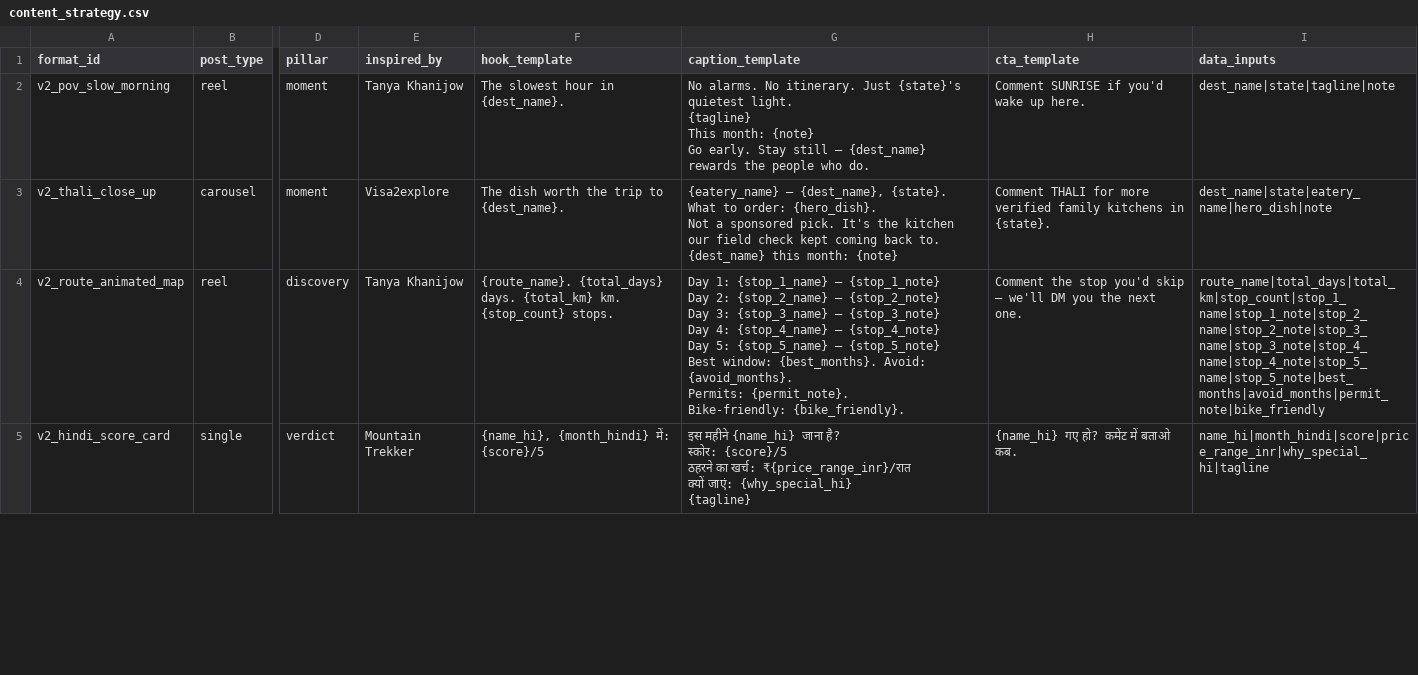
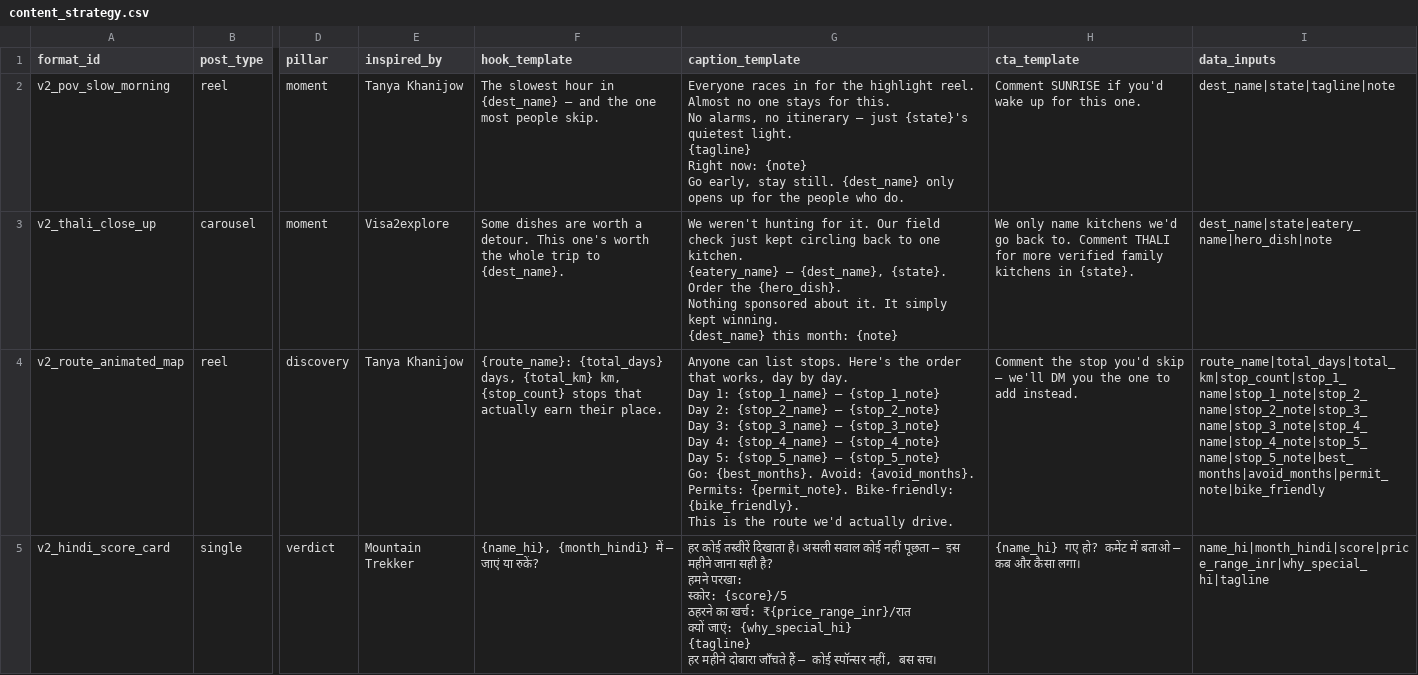
Before and after one commit to tanejaashish5-collab/india-travel-planner, a CSV file: nakshiq-autoposter/data/content_strategy.csv, drawn as a sheet; only a part is shown, gaps mark what is left out; ↵ is a line break in a cell; the diff covers the shown part only; the diff names each change by its address in the sheet, - before the commit and + after, or states it on an @@ line.

```diff
--- a/nakshiq-autoposter/data/content_strategy.csv
+++ b/nakshiq-autoposter/data/content_strategy.csv
-F2 (hook_template): …hour in {dest_name}.
+F2 (hook_template): …hour in {dest_name} — and the one most people skip.
-G2 (caption_template): No alarms. No itinerary. Just {state}'s quietest light. ↵ {tagline} ↵ This month: {note} ↵ Go early. Stay still — {dest_name} rewards the people…
+G2 (caption_template): Everyone races in for the highlight reel. Almost no one stays for this. ↵ No alarms, no itinerary — just {state}'s quietest light. ↵ {tagline} ↵ Right now: {note} ↵ Go early, stay still. {dest_name} only opens up for the people…
-H2 (cta_template): Comment SUNRISE if you'd wake up here.
+H2 (cta_template): Comment SUNRISE if you'd wake up for this one.
-F3 (hook_template): The dish worth the trip to…
+F3 (hook_template): Some dishes are worth a detour. This one's worth the whole trip to…
-G3 (caption_template): {eatery_name} — {dest_name}, {state}. ↵ What to order: {hero_dish}. ↵ Not a sponsored pick. It's the kitchen our field check kept coming back to. ↵ {dest_name} this…
+G3 (caption_template): We weren't hunting for it. Our field check just kept circling back to one kitchen. ↵ {eatery_name} — {dest_name}, {state}. Order the {hero_dish}. ↵ Nothing sponsored about it. It simply kept winning. ↵ {dest_name} this…
-H3 (cta_template): Comment THALI…
+H3 (cta_template): We only name kitchens we'd go back to. Comment THALI…
-F4 (hook_template): {route_name}. {total_days} days. {total_km} km. {stop_count} stops.
+F4 (hook_template): {route_name}: {total_days} days, {total_km} km, {stop_count} stops that actually earn their place.
-G4 (caption_template): Day 1: {stop_1_name} — {stop_1_note} ↵ Day 2: {stop_2_name} — {stop_2_note} ↵ Day 3: {stop_3_name} — {stop_3_note} ↵ Day 4: {stop_4_name} — {stop_4_note} ↵ Day 5: {stop_5_name} — {stop_5_note} ↵ Best window: {best_months}. Avoid: {avoid_months}. ↵ Permits: {permit_note}. ↵ Bike-friendly: {bike_friendly}.
+G4 (caption_template): Anyone can list stops. Here's the order that works, day by day. ↵ Day 1: {stop_1_name} — {stop_1_note} ↵ Day 2: {stop_2_name} — {stop_2_note} ↵ Day 3: {stop_3_name} — {stop_3_note} ↵ Day 4: {stop_4_name} — {stop_4_note} ↵ Day 5: {stop_5_name} — {stop_5_note} ↵ Go: {best_months}. Avoid: {avoid_months}. ↵ Permits: {permit_note}. Bike-friendly: {bike_friendly}. ↵ This is the route we'd actually drive.
-H4 (cta_template): …you the next one.
+H4 (cta_template): …you the one to add instead.
-F5 (hook_template): {name_hi}, {month_hindi} में: {score}/5
+F5 (hook_template): {name_hi}, {month_hindi} में — जाएं या रुकें?
-G5 (caption_template): इस महीने {name_hi} जाना है? ↵ स्कोर: {score}/5 ↵ ठहरने का खर्च: ₹{price_range_inr}/रात ↵ क्यों जाएं: {why_special_hi} ↵ {tagline}
+G5 (caption_template): हर कोई तस्वीरें दिखाता है। असली सवाल कोई नहीं पूछता — इस महीने जाना सही है? ↵ हमने परखा: ↵ स्कोर: {score}/5 ↵ ठहरने का खर्च: ₹{price_range_inr}/रात ↵ क्यों जाएं: {why_special_hi} ↵ {tagline} ↵ हर महीने दोबारा जाँचते हैं — कोई स्पॉन्सर नहीं, बस सच।
-H5 (cta_template): {name_hi} गए हो? कमेंट में बताओ कब.
+H5 (cta_template): {name_hi} गए हो? कमेंट में बताओ — कब और कैसा लगा।
```
Also changed, not shown: 37 edited cells elsewhere in this file, nakshiq-autoposter/data/content_strategy_v3_tl.csv, nakshiq-autoposter/data/content_strategy_v4_dw.csv, 1 other file.
